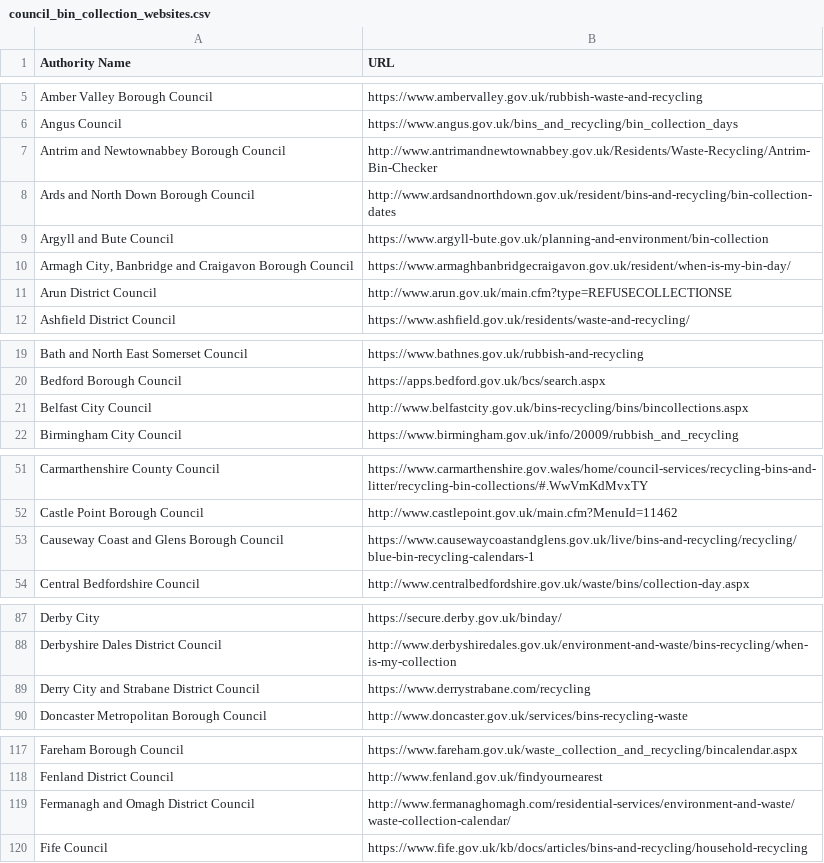
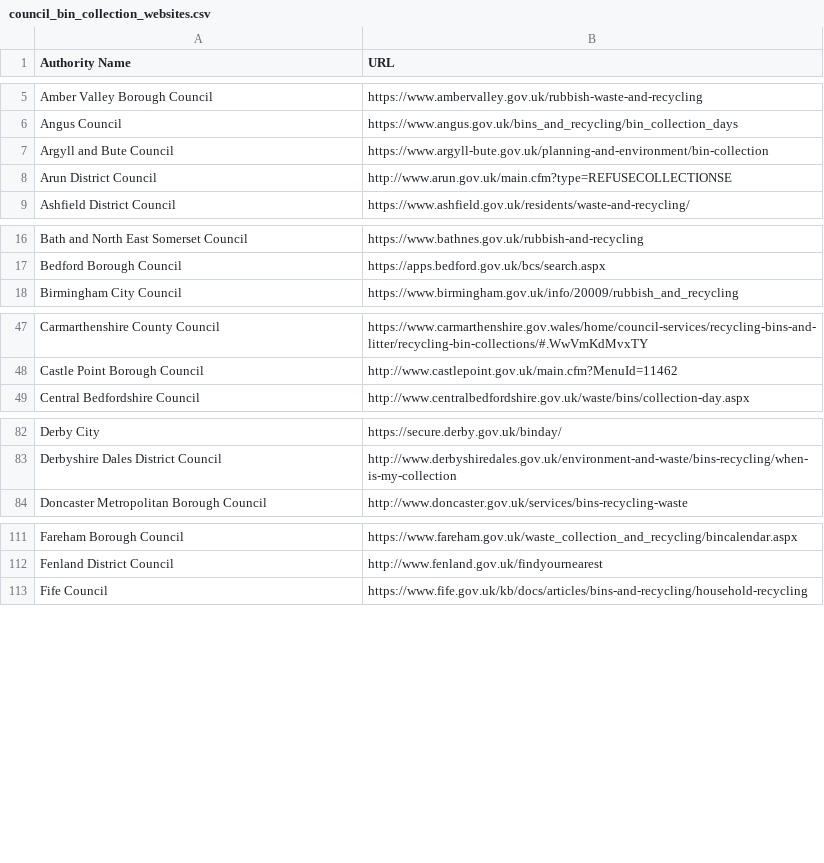
Before and after one commit to jesscasey/Bindicator, a CSV file: dataset/council_bin_collection_websites.csv, drawn as a sheet; only a part is shown, gaps mark what is left out; the diff covers the shown part only.

Commit message:
Remove NI councils

```diff
--- a/dataset/council_bin_collection_websites.csv
+++ b/dataset/council_bin_collection_websites.csv
@@ -6,6 +6,3 @@ Amber Valley Borough Council,https://www.ambervalley.gov.uk/rubbish-waste-and-re
 Angus Council,https://www.angus.gov.uk/bins_and_recycling/bin_collection_days
-Antrim and Newtownabbey Borough Council,http://www.antrimandnewtownabbey.gov.uk/Residents/Waste-Recycling/Antrim-Bin-Checker
-Ards and North Down Borough Council,http://www.ardsandnorthdown.gov.uk/resident/bins-and-recycling/bin-collection-dates
 Argyll and Bute Council,https://www.argyll-bute.gov.uk/planning-and-environment/bin-collection
-"Armagh City, Banbridge and Craigavon Borough Council",https://www.armaghbanbridgecraigavon.gov.uk/resident/when-is-my-bin-day/
 Arun District Council,http://www.arun.gov.uk/main.cfm?type=REFUSECOLLECTIONSE
@@ -20,3 +17,2 @@ Bath and North East Somerset Council,https://www.bathnes.gov.uk/rubbish-and-recy
 Bedford Borough Council,https://apps.bedford.gov.uk/bcs/search.aspx
-Belfast City Council,http://www.belfastcity.gov.uk/bins-recycling/bins/bincollections.aspx
 Birmingham City Council,https://www.birmingham.gov.uk/info/20009/rubbish_and_recycling
@@ -52,3 +48,2 @@ Carmarthenshire County Council,https://www.carmarthenshire.gov.wales/home/counci
 Castle Point Borough Council,http://www.castlepoint.gov.uk/main.cfm?MenuId=11462
-Causeway Coast and Glens Borough Council,https://www.causewaycoastandglens.gov.uk/live/bins-and-recycling/recycling/blue-bin-recycling-calendars-1
 Central Bedfordshire Council,http://www.centralbedfordshire.gov.uk/waste/bins/collection-day.aspx
@@ -88,3 +83,2 @@ Derby City,https://secure.derby.gov.uk/binday/
 Derbyshire Dales District Council,http://www.derbyshiredales.gov.uk/environment-and-waste/bins-recycling/when-is-my-collection
-Derry City and Strabane District Council,https://www.derrystrabane.com/recycling
 Doncaster Metropolitan Borough Council,http://www.doncaster.gov.uk/services/bins-recycling-waste
@@ -118,3 +112,2 @@ Fareham Borough Council,https://www.fareham.gov.uk/waste_collection_and_recyclin
 Fenland District Council,http://www.fenland.gov.uk/findyournearest
-Fermanagh and Omagh District Council,http://www.fermanaghomagh.com/residential-services/environment-and-waste/waste-collection-calendar/
 Fife Council,https://www.fife.gov.uk/kb/docs/articles/bins-and-recycling/household-recycling
```
Also changed, not shown: 4 removed rows elsewhere in this file.
